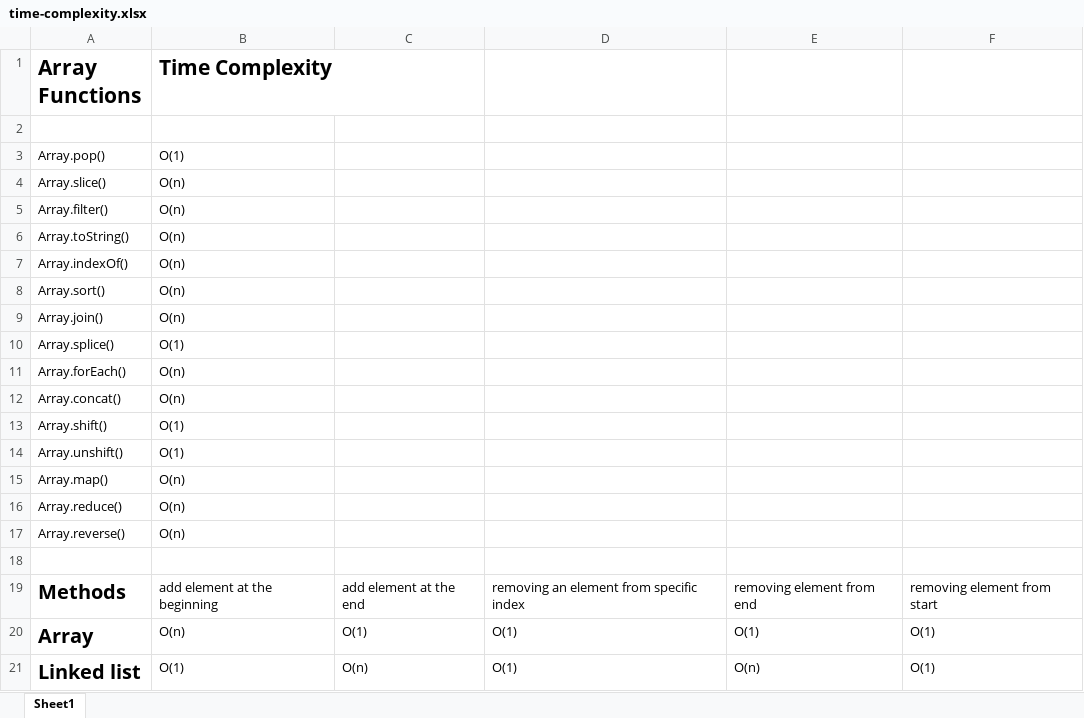
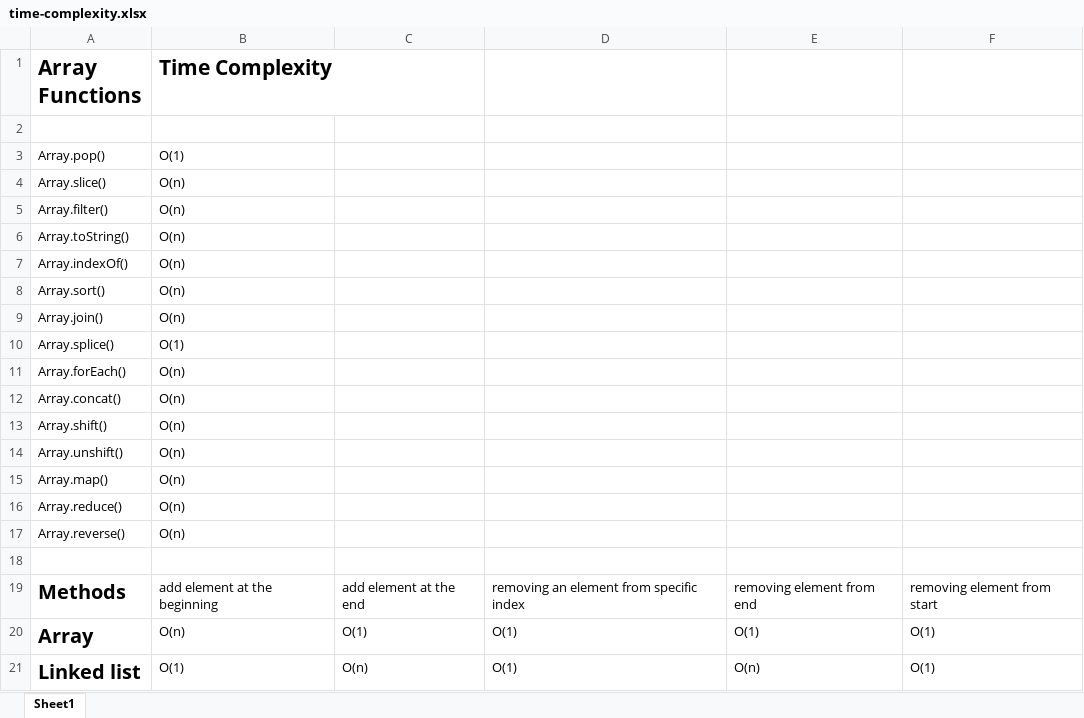
Before and after one commit to Shawinder706/Data-structure, an Excel workbook: time-complexity.xlsx, sheet Sheet1, drawn as a sheet; values as stored, in another font and other column widths than the file's, no borders; the diff names each change by its address in the sheet, - before the commit and + after, or states it on an @@ line.

Commit message:
initial commit

```diff
--- a/time-complexity.xlsx (sheet Sheet1)
+++ b/time-complexity.xlsx (sheet Sheet1)
-B13:B14 (Time Complexity): O(1)
+B13:B14 (Time Complexity): O(n)
```
